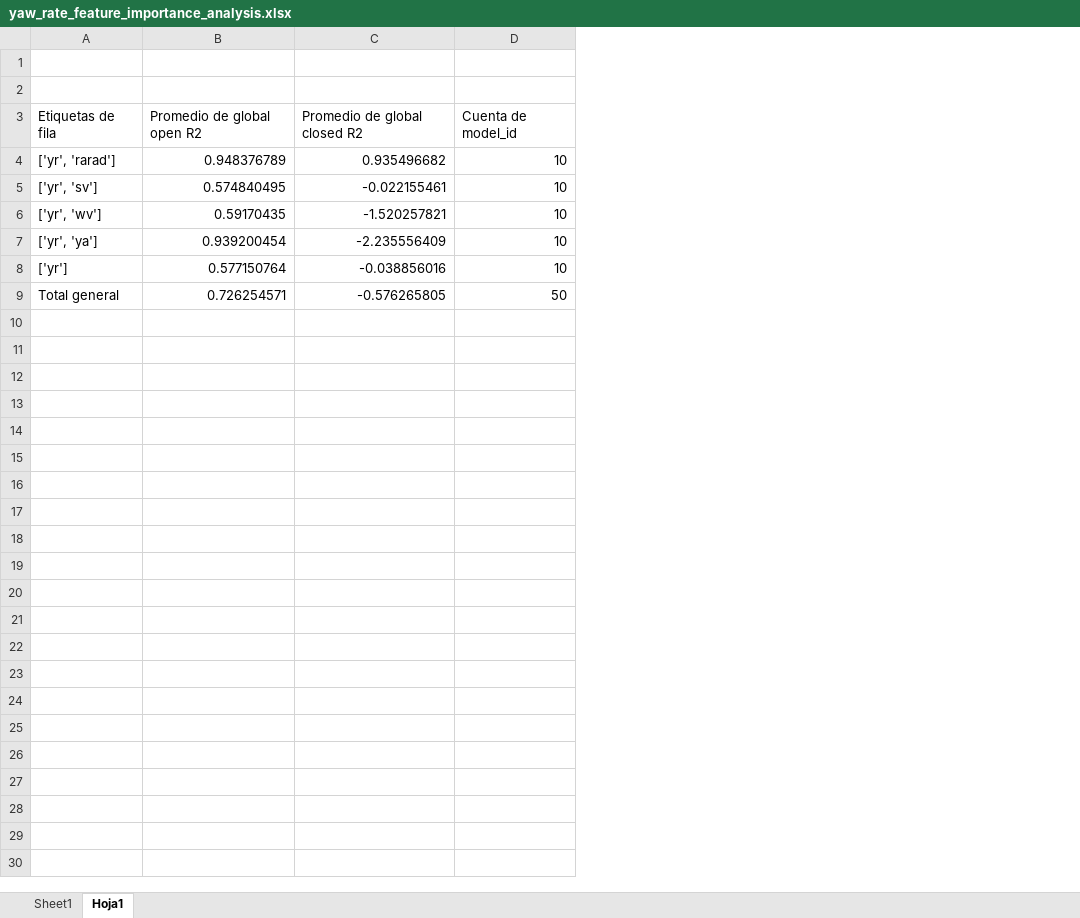
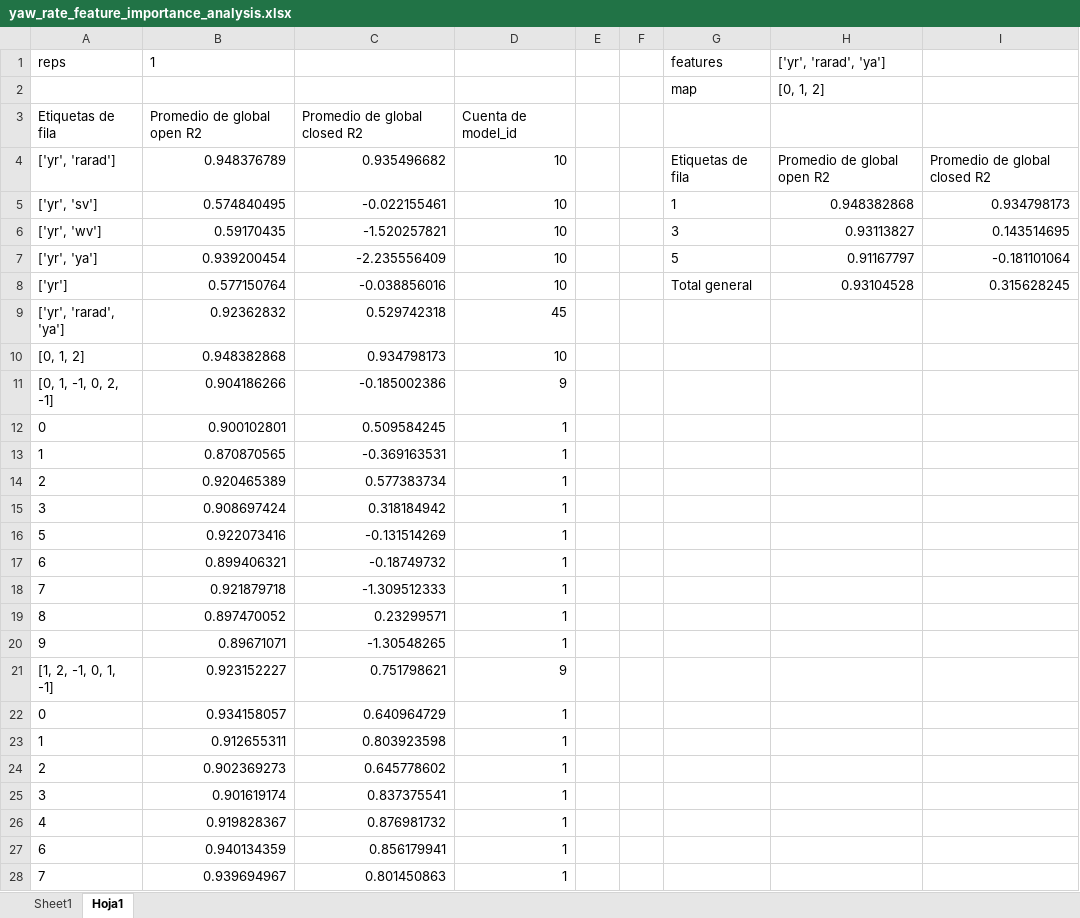
Before and after one commit to uxueballarinm/ship_qnn, an Excel workbook: logs/feature_importance_analysis/yaw_rate/yaw_rate_feature_importance_analysis.xlsx, sheet Hoja1, drawn as a sheet; only a part is shown; values as stored, in another font and other column widths than the file's, no borders; removed rows and columns are numbered as before the commit, all else as after; the diff covers the shown part only; the diff names each change by its address in the sheet, - before the commit and + after, or states it on an @@ line.

```diff
--- a/logs/feature_importance_analysis/yaw_rate/yaw_rate_feature_importance_analysis.xlsx (sheet Hoja1)
+++ b/logs/feature_importance_analysis/yaw_rate/yaw_rate_feature_importance_analysis.xlsx (sheet Hoja1)
+column E, empty
+column F, empty
+column G, rows 1-8: features | map |  | Etiquetas de fila | 1 | 3 | 5 | Total general
+column H, rows 1-8: ['yr', 'rarad', 'ya'] | [0, 1, 2] |  | Promedio de global open R2 | 0.948382868 | 0.93113827 | 0.91167797 | 0.93104528
+column I, rows 4-8: Promedio de global closed R2 | 0.934798173 | 0.143514695 | -0.181101064 | 0.315628245
-row 1: (empty)
+row 1: reps | 1 |  |  |  |  | features | ['yr', 'rarad', 'ya']
-row 2: (empty)
+row 2:  |  |  |  |  |  | map | [0, 1, 2]
-row 9: Total general | 0.726254571 | -0.576265805 | 50
+row 9: ['yr', 'rarad', 'ya'] | 0.92362832 | 0.529742318 | 45
+row 10: [0, 1, 2] | 0.948382868 | 0.934798173 | 10
+row 11: [0, 1, -1, 0, 2, -1] | 0.904186266 | -0.185002386 | 9
+row 12: 0 | 0.900102801 | 0.509584245 | 1
+row 13: 1 | 0.870870565 | -0.369163531 | 1
+row 14: 2 | 0.920465389 | 0.577383734 | 1
+row 15: 3 | 0.908697424 | 0.318184942 | 1
+row 16: 5 | 0.922073416 | -0.131514269 | 1
+row 17: 6 | 0.899406321 | -0.18749732 | 1
+row 18: 7 | 0.921879718 | -1.309512333 | 1
+row 19: 8 | 0.897470052 | 0.23299571 | 1
+row 20: 9 | 0.89671071 | -1.30548265 | 1
+row 21: [1, 2, -1, 0, 1, -1] | 0.923152227 | 0.751798621 | 9
+row 22: 0 | 0.934158057 | 0.640964729 | 1
+row 23: 1 | 0.912655311 | 0.803923598 | 1
+row 24: 2 | 0.902369273 | 0.645778602 | 1
+row 25: 3 | 0.901619174 | 0.837375541 | 1
+row 26: 4 | 0.919828367 | 0.876981732 | 1
+row 27: 6 | 0.940134359 | 0.856179941 | 1
+row 28: 7 | 0.939694967 | 0.801450863 | 1
```
Also changed, not shown: 9 added rows elsewhere in this sheet, sheet Sheet1, logs/feature_importance_analysis/surge/experiments_summary.xlsx, logs/feature_importance_analysis/surge/surge_velocity_feature_importance_analysis.xlsx, 53 other files.
